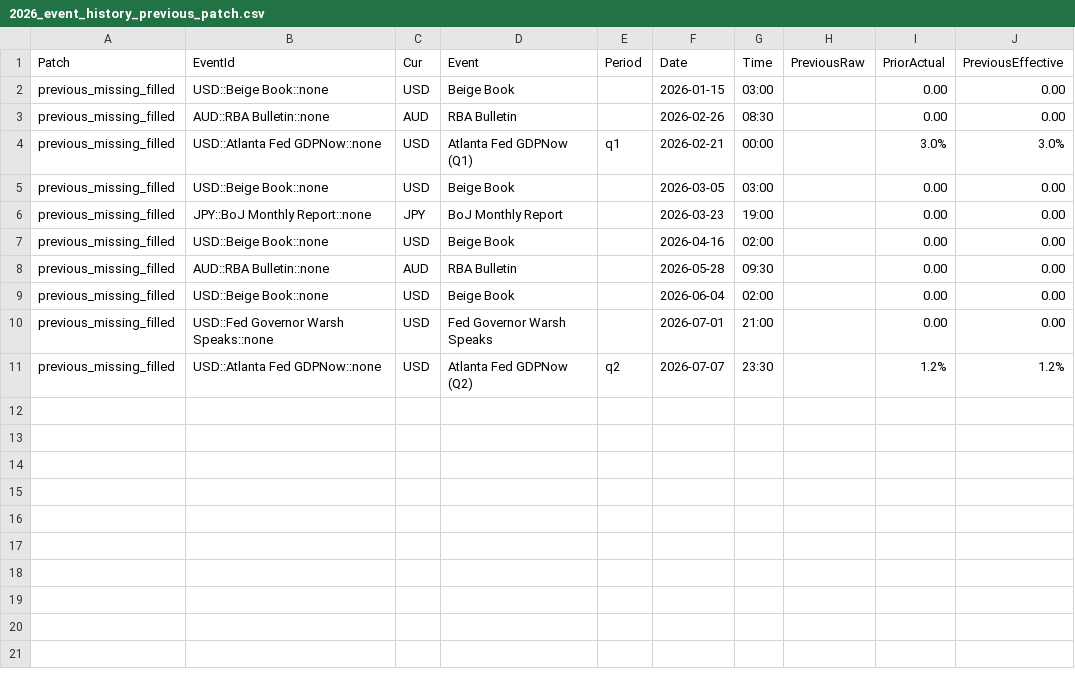
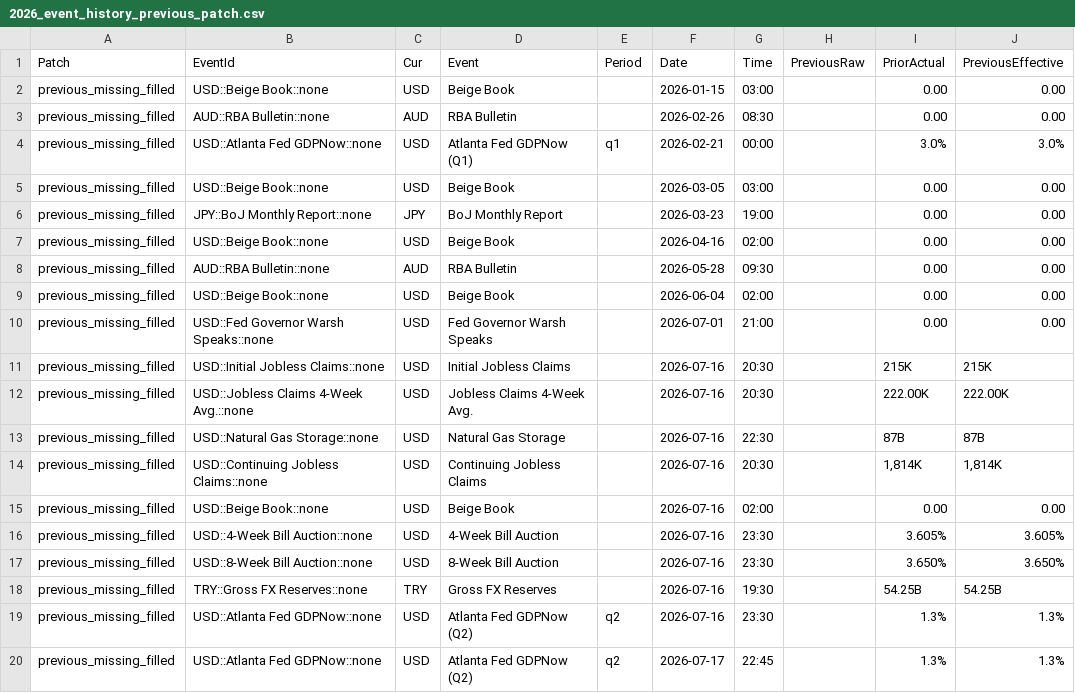
Before and after one commit to yiyousiow000814/XAUUSD-Calendar-Agent, a CSV file: data/event_history_index/2026_event_history_previous_patch.csv, drawn as a sheet.

```diff
--- a/data/event_history_index/2026_event_history_previous_patch.csv
+++ b/data/event_history_index/2026_event_history_previous_patch.csv
@@ -10,2 +10,11 @@ previous_missing_filled,USD::Beige Book::none,USD,Beige Book,,2026-06-04,02:00,,
 previous_missing_filled,USD::Fed Governor Warsh Speaks::none,USD,Fed Governor Warsh Speaks,,2026-07-01,21:00,,0.00,0.00
-previous_missing_filled,USD::Atlanta Fed GDPNow::none,USD,Atlanta Fed GDPNow  (Q2),q2,2026-07-07,23:30,,1.2%,1.2%
+previous_missing_filled,USD::Initial Jobless Claims::none,USD,Initial Jobless Claims,,2026-07-16,20:30,,215K,215K
+previous_missing_filled,USD::Jobless Claims 4-Week Avg.::none,USD,Jobless Claims 4-Week Avg.,,2026-07-16,20:30,,222.00K,222.00K
+previous_missing_filled,USD::Natural Gas Storage::none,USD,Natural Gas Storage,,2026-07-16,22:30,,87B,87B
+previous_missing_filled,USD::Continuing Jobless Claims::none,USD,Continuing Jobless Claims,,2026-07-16,20:30,,"1,814K","1,814K"
+previous_missing_filled,USD::Beige Book::none,USD,Beige Book,,2026-07-16,02:00,,0.00,0.00
+previous_missing_filled,USD::4-Week Bill Auction::none,USD,4-Week Bill Auction,,2026-07-16,23:30,,3.605%,3.605%
+previous_missing_filled,USD::8-Week Bill Auction::none,USD,8-Week Bill Auction,,2026-07-16,23:30,,3.650%,3.650%
+previous_missing_filled,TRY::Gross FX Reserves::none,TRY,Gross FX Reserves,,2026-07-16,19:30,,54.25B,54.25B
+previous_missing_filled,USD::Atlanta Fed GDPNow::none,USD,Atlanta Fed GDPNow  (Q2),q2,2026-07-16,23:30,,1.3%,1.3%
+previous_missing_filled,USD::Atlanta Fed GDPNow::none,USD,Atlanta Fed GDPNow  (Q2),q2,2026-07-17,22:45,,1.3%,1.3%
```
Also changed, not shown: data/event_history_index/2026_event_history_issues.csv, data/event_history_index/2026_event_history_issues_solved.csv, 7 other files.
